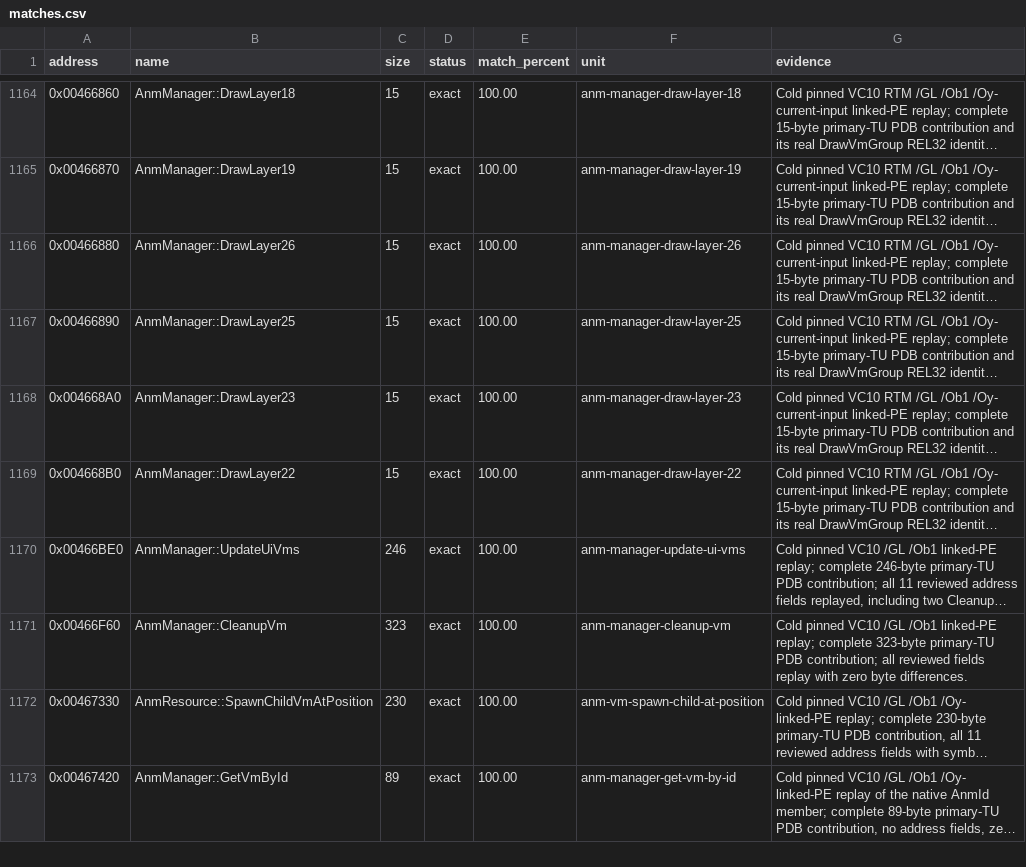
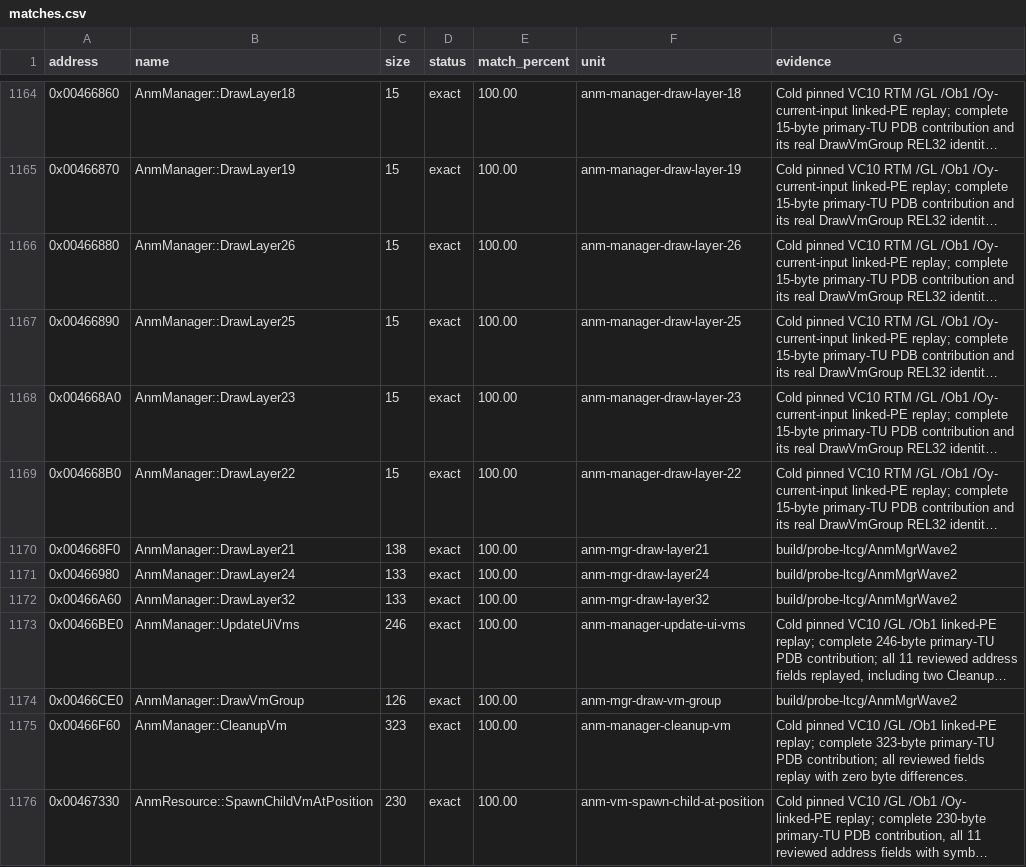
Before and after one commit to N0zoM1z0/th128, a CSV file: config/matches.csv, drawn as a sheet; only a part is shown, gaps mark what is left out; the shorter side is filled out with more unchanged rows; long unchanged cells end in …; the diff names each change by its address in the sheet, - before the commit and + after, or states it on an @@ line.

Commit message:
gemini-4-neon: exact match 4 AnmManager draw layer/group functions (530B) in AnmMgrWave2

```diff
--- a/config/matches.csv
+++ b/config/matches.csv
+row 1170: 0x004668F0 | AnmManager::DrawLayer21 | 138 | exact | 100.00 | anm-mgr-draw-layer21 | build/probe-ltcg/AnmMgrWave2
+row 1171: 0x00466980 | AnmManager::DrawLayer24 | 133 | exact | 100.00 | anm-mgr-draw-layer24 | build/probe-ltcg/AnmMgrWave2
+row 1172: 0x00466A60 | AnmManager::DrawLayer32 | 133 | exact | 100.00 | anm-mgr-draw-layer32 | build/probe-ltcg/AnmMgrWave2
+row 1174: 0x00466CE0 | AnmManager::DrawVmGroup | 126 | exact | 100.00 | anm-mgr-draw-vm-group | build/probe-ltcg/AnmMgrWave2
```
Also changed, not shown: 7 other files.
